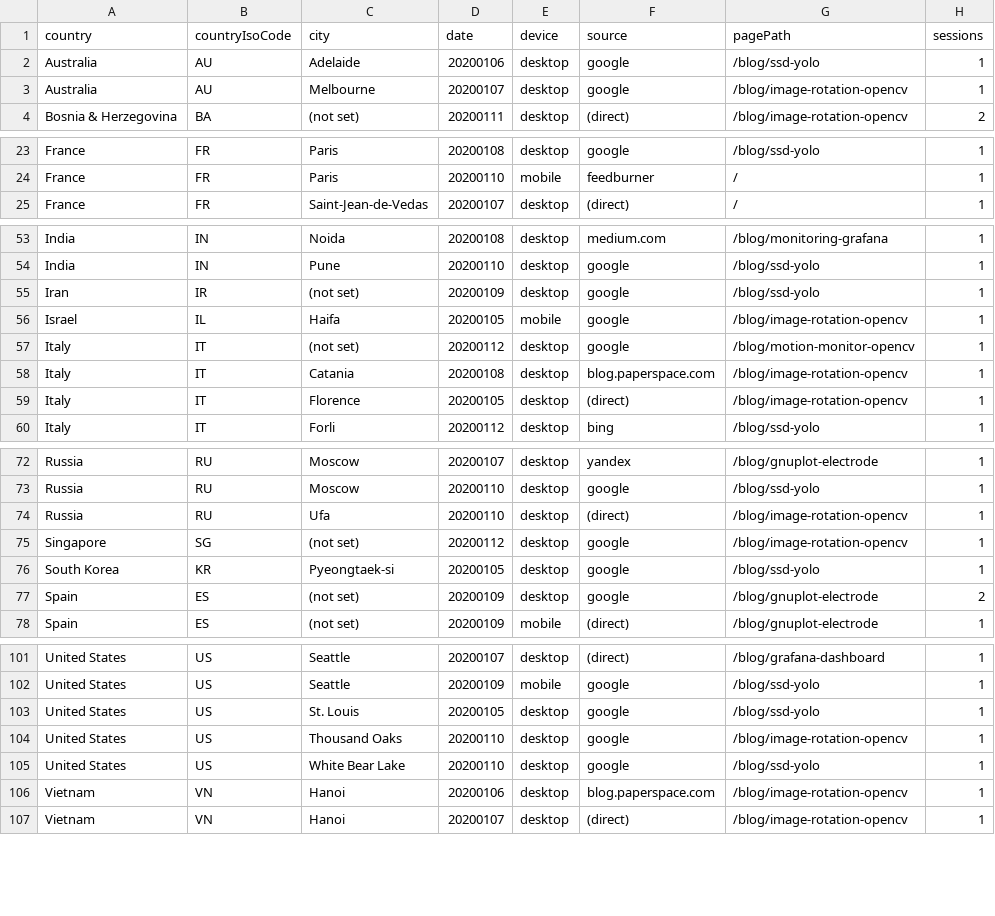
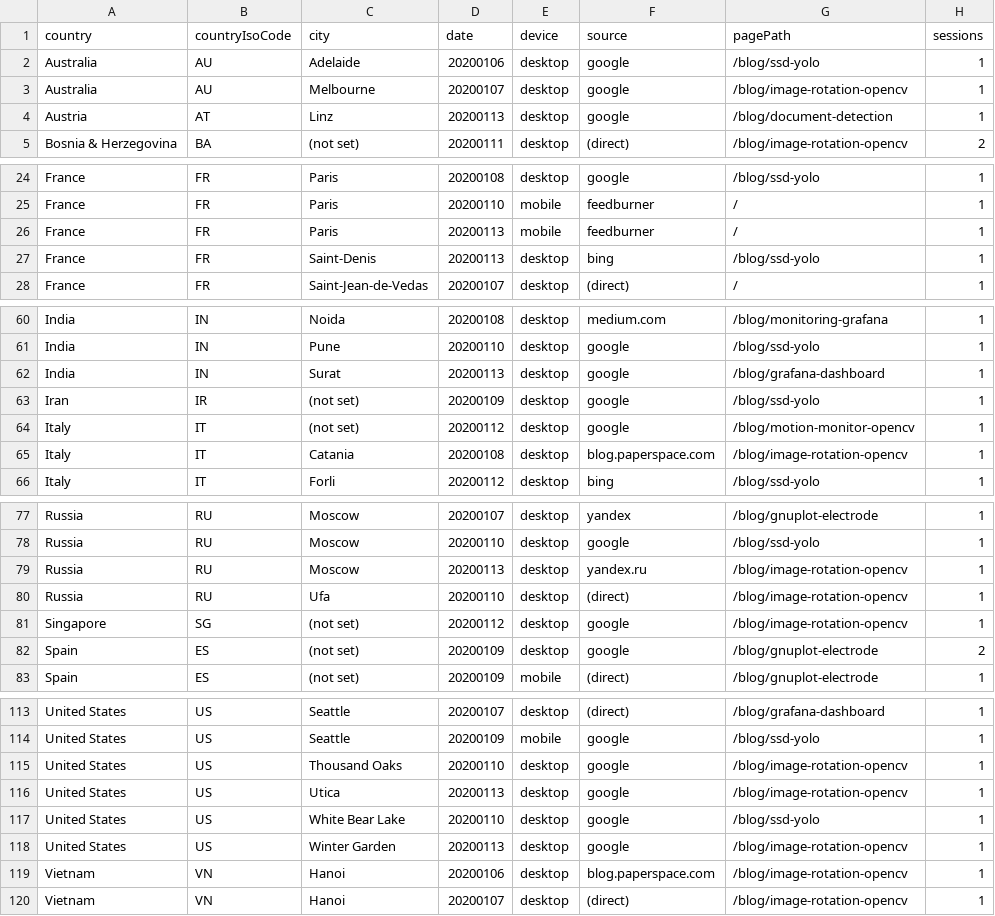
Before and after one commit to cristianpb/analytics-google, a CSV file: data.csv, drawn as a sheet; only a part is shown, gaps mark what is left out; the diff covers the shown part only.

```diff
--- a/data.csv
+++ b/data.csv
@@ -3,2 +3,3 @@ Australia,AU,Adelaide,20200106,desktop,google,/blog/ssd-yolo,1
 Australia,AU,Melbourne,20200107,desktop,google,/blog/image-rotation-opencv,1
+Austria,AT,Linz,20200113,desktop,google,/blog/document-detection,1
 Bosnia & Herzegovina,BA,(not set),20200111,desktop,(direct),/blog/image-rotation-opencv,2
@@ -24,2 +25,4 @@ France,FR,Paris,20200108,desktop,google,/blog/ssd-yolo,1
 France,FR,Paris,20200110,mobile,feedburner,/,1
+France,FR,Paris,20200113,mobile,feedburner,/,1
+France,FR,Saint-Denis,20200113,desktop,bing,/blog/ssd-yolo,1
 France,FR,Saint-Jean-de-Vedas,20200107,desktop,(direct),/,1
@@ -54,7 +61,6 @@ India,IN,Noida,20200108,desktop,medium.com,/blog/monitoring-grafana,1
 India,IN,Pune,20200110,desktop,google,/blog/ssd-yolo,1
+India,IN,Surat,20200113,desktop,google,/blog/grafana-dashboard,1
 Iran,IR,(not set),20200109,desktop,google,/blog/ssd-yolo,1
-Israel,IL,Haifa,20200105,mobile,google,/blog/image-rotation-opencv,1
 Italy,IT,(not set),20200112,desktop,google,/blog/motion-monitor-opencv,1
 Italy,IT,Catania,20200108,desktop,blog.paperspace.com,/blog/image-rotation-opencv,1
-Italy,IT,Florence,20200105,desktop,(direct),/blog/image-rotation-opencv,1
 Italy,IT,Forli,20200112,desktop,bing,/blog/ssd-yolo,1
@@ -73,5 +78,5 @@ Russia,RU,Moscow,20200107,desktop,yandex,/blog/gnuplot-electrode,1
 Russia,RU,Moscow,20200110,desktop,google,/blog/ssd-yolo,1
+Russia,RU,Moscow,20200113,desktop,yandex.ru,/blog/image-rotation-opencv,1
 Russia,RU,Ufa,20200110,desktop,(direct),/blog/image-rotation-opencv,1
 Singapore,SG,(not set),20200112,desktop,google,/blog/image-rotation-opencv,1
-South Korea,KR,Pyeongtaek-si,20200105,desktop,google,/blog/ssd-yolo,1
 Spain,ES,(not set),20200109,desktop,google,/blog/gnuplot-electrode,2
@@ -102,5 +114,6 @@ United States,US,Seattle,20200107,desktop,(direct),/blog/grafana-dashboard,1
 United States,US,Seattle,20200109,mobile,google,/blog/ssd-yolo,1
-United States,US,St. Louis,20200105,desktop,google,/blog/ssd-yolo,1
 United States,US,Thousand Oaks,20200110,desktop,google,/blog/image-rotation-opencv,1
+United States,US,Utica,20200113,desktop,google,/blog/image-rotation-opencv,1
 United States,US,White Bear Lake,20200110,desktop,google,/blog/ssd-yolo,1
+United States,US,Winter Garden,20200113,desktop,google,/blog/image-rotation-opencv,1
 Vietnam,VN,Hanoi,20200106,desktop,blog.paperspace.com,/blog/image-rotation-opencv,1
```
Also changed, not shown: 11 added rows, 1 removed row and 5 edited cells elsewhere in this file.
